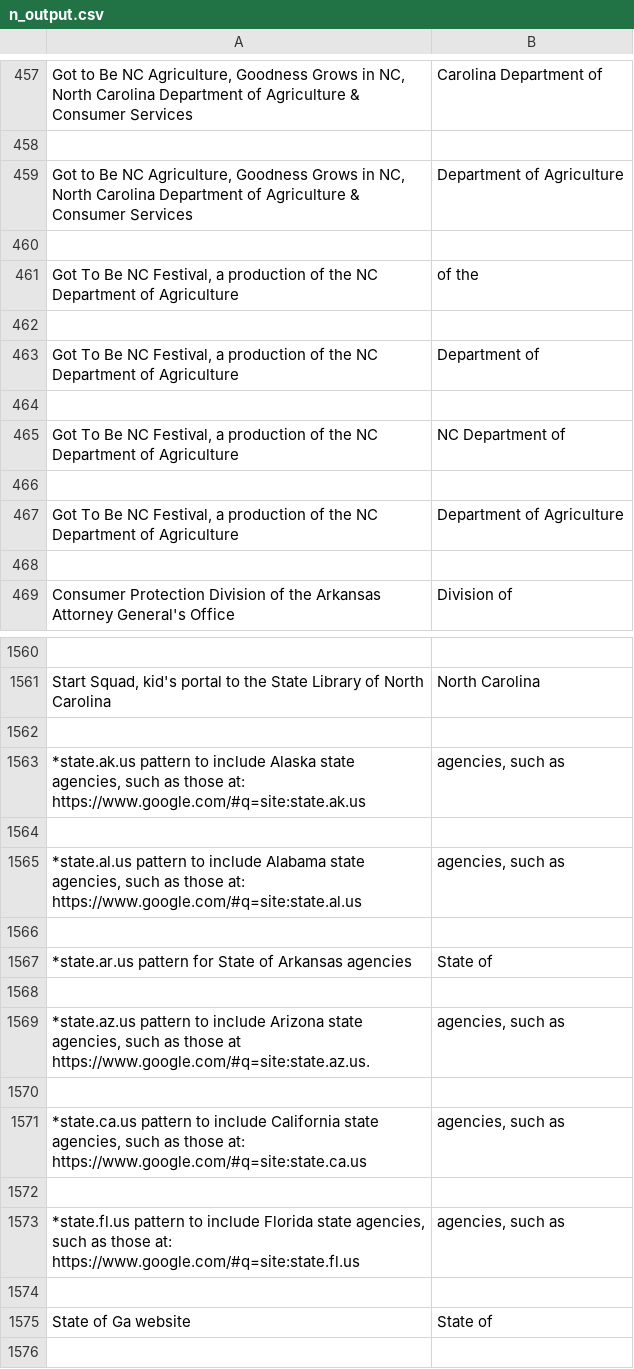
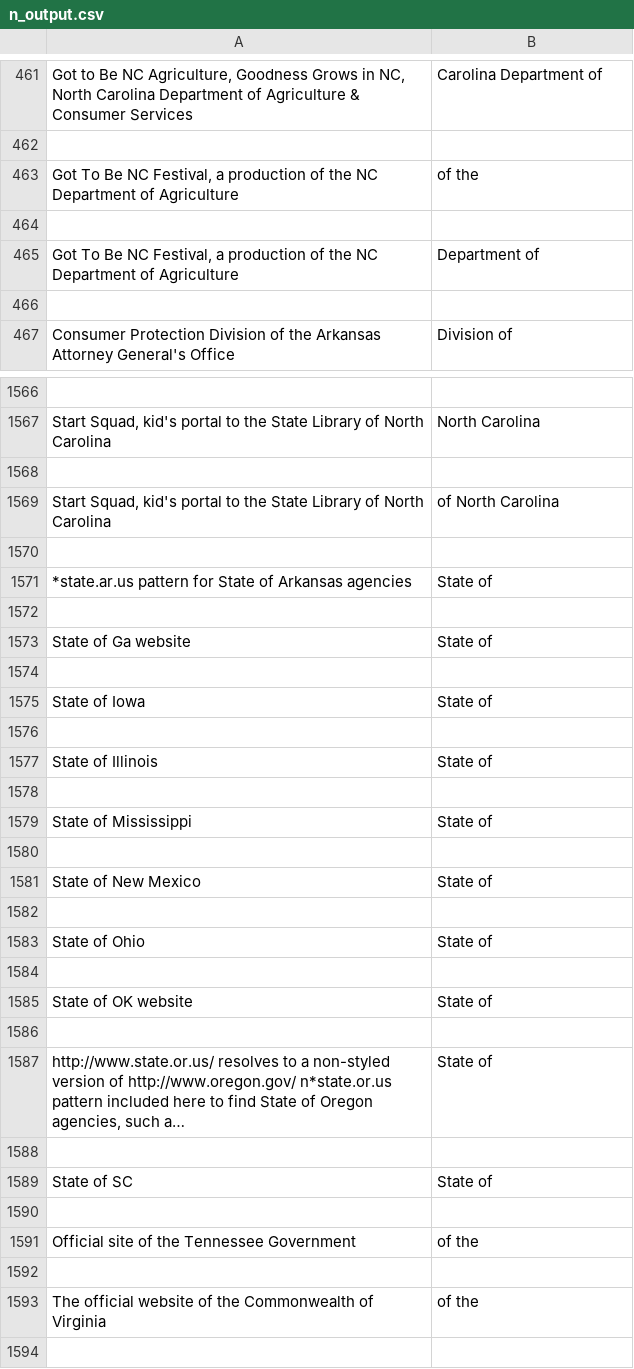
Before and after one commit to SulavChhetri/n_gramscollector, a CSV file: n_output.csv, drawn as a sheet; only a part is shown, gaps mark what is left out; the shorter side is filled out with more unchanged rows; long unchanged cells end in …; removed rows and columns are numbered as before the commit, all else as after; the diff covers the shown part only; the diff names each change by its address in the sheet, - before the commit and + after, or states it on an @@ line.

```diff
--- a/n_output.csv
+++ b/n_output.csv
-row 459: Got to Be NC Agriculture, Goodness Grows in NC, North Carolina Department of Agriculture & Consumer Services | Department of Agriculture
-row 460: (empty)
-row 465: Got To Be NC Festival, a production of the NC Department of Agriculture | NC Department of
-row 466: (empty)
-row 467: Got To Be NC Festival, a production of the NC Department of Agriculture | Department of Agriculture
-row 468: (empty)
-row 1563: *state.ak.us pattern to include Alaska state agencies, such as those at: https://www.google.com/#q=site:state.ak.us | agencies, such as
-row 1569: (empty)
+row 1569: Start Squad, kid's portal to the State Library of North Carolina | of North Carolina
-row 1565: *state.al.us pattern to include Alabama state agencies, such as those at: https://www.google.com/#q=site:state.al.us | agencies, such as
-row 1569: *state.az.us pattern to include Arizona state agencies, such as those at https://www.google.com/#q=site:state.az.us. | agencies, such as
-row 1570: (empty)
-row 1571: *state.ca.us pattern to include California state agencies, such as those at: https://www.google.com/#q=site:state.ca.us | agencies, such as
-row 1572: (empty)
-row 1573: *state.fl.us pattern to include Florida state agencies, such as those at: https://www.google.com/#q=site:state.fl.us | agencies, such as
-row 1574: (empty)
```
Also changed, not shown: 44 added rows and 38 removed rows elsewhere in this file, 4 other files.
